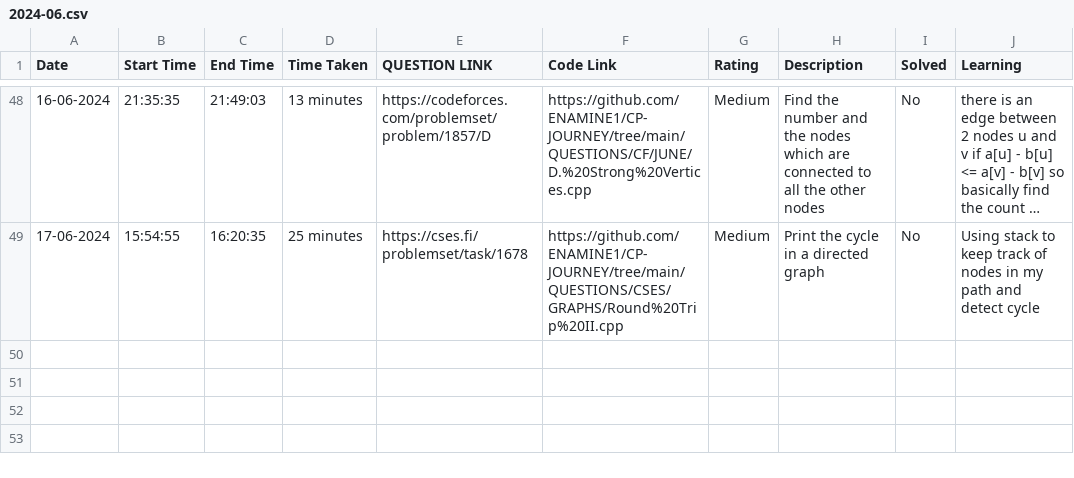
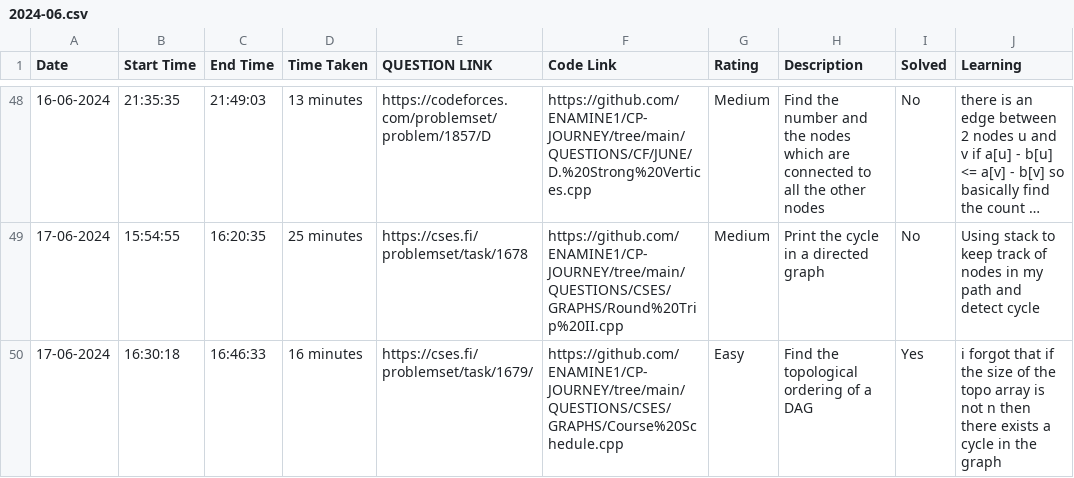
Before and after one commit to ENAMINE1/CP-JOURNEY, a CSV file: HISTORY/2024-06.csv, drawn as a sheet; only a part is shown, gaps mark what is left out; long unchanged cells end in …; the diff names each change by its address in the sheet, - before the commit and + after, or states it on an @@ line.

```diff
--- a/HISTORY/2024-06.csv
+++ b/HISTORY/2024-06.csv
+row 50: 17-06-2024 | 16:30:18 | 16:46:33 | 16 minutes | https://cses.fi/problemset/task/1679/ | https://github.com/ENAMINE1/CP-JOURNEY/tree/main/QUESTIONS/CSES/GRAPHS/Course%20Schedule.cpp | Easy | Find the topological ordering of a DAG | Yes | i forgot that if the size of the topo array is not n then there exists a cycle in the graph
```
Also changed, not shown: 1 other file.
